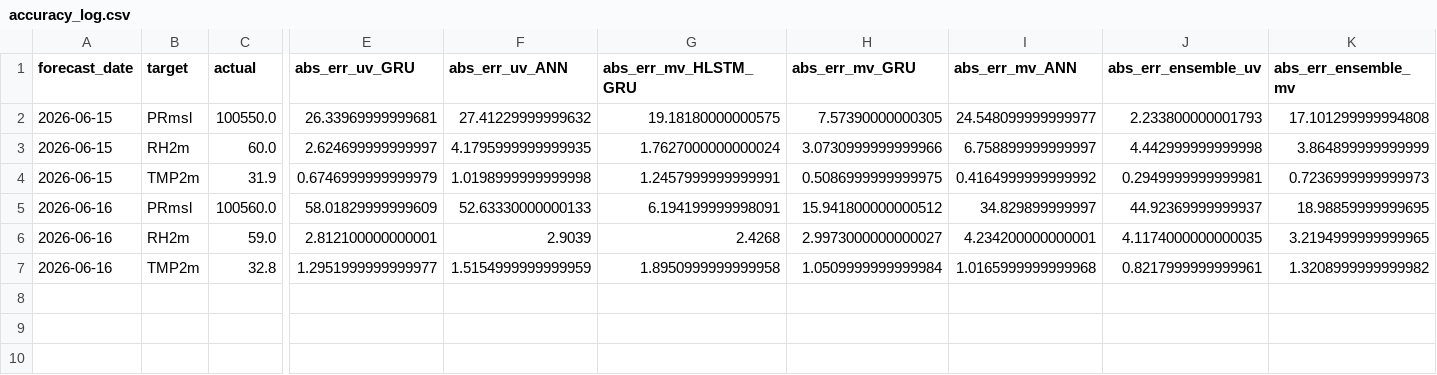
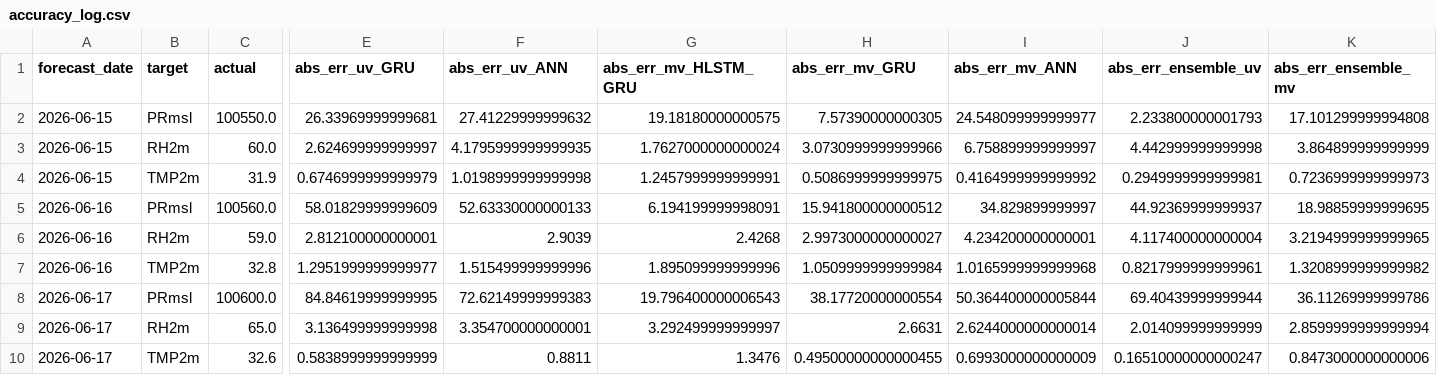
Before and after one commit to souravk03/openmeteo-live-forecast, a CSV file: data/om/Chennai/logs/accuracy_log.csv, drawn as a sheet; only a part is shown, gaps mark what is left out; rows hold the shown columns only; the diff names each change by its address in the sheet, - before the commit and + after, or states it on an @@ line.

Commit message:
[Chennai] accuracy_log.csv 2026-06-18

```diff
--- a/data/om/Chennai/logs/accuracy_log.csv
+++ b/data/om/Chennai/logs/accuracy_log.csv
-J6 (abs_err_ensemble_uv): 4.1174000000000035
+J6 (abs_err_ensemble_uv): 4.117400000000004
-F7 (abs_err_uv_ANN): 1.5154999999999959
+F7 (abs_err_uv_ANN): 1.515499999999996
-G7 (abs_err_mv_HLSTM_GRU): 1.8950999999999958
+G7 (abs_err_mv_HLSTM_GRU): 1.895099999999996
+row 8: 2026-06-17 | PRmsl | 100600.0 | 84.84619999999995 | 72.62149999999383 | 19.796400000006543 | 38.17720000000554 | 50.364400000005844 | 69.40439999999944 | 36.11269999999786
+row 9: 2026-06-17 | RH2m | 65.0 | 3.136499999999998 | 3.354700000000001 | 3.292499999999997 | 2.6631 | 2.6244000000000014 | 2.014099999999999 | 2.8599999999999994
+row 10: 2026-06-17 | TMP2m | 32.6 | 0.5838999999999999 | 0.8811 | 1.3476 | 0.49500000000000455 | 0.6993000000000009 | 0.16510000000000247 | 0.8473000000000006
```
